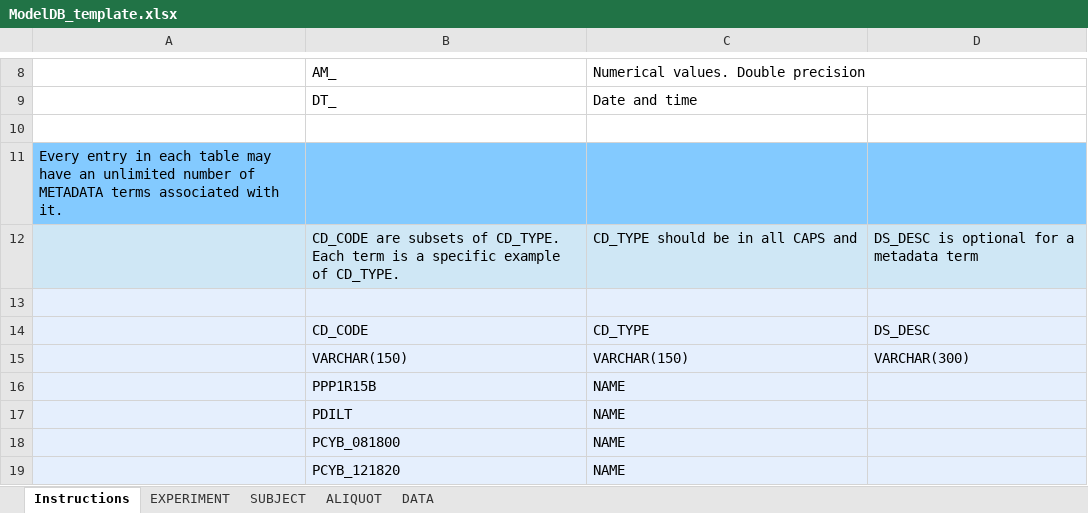
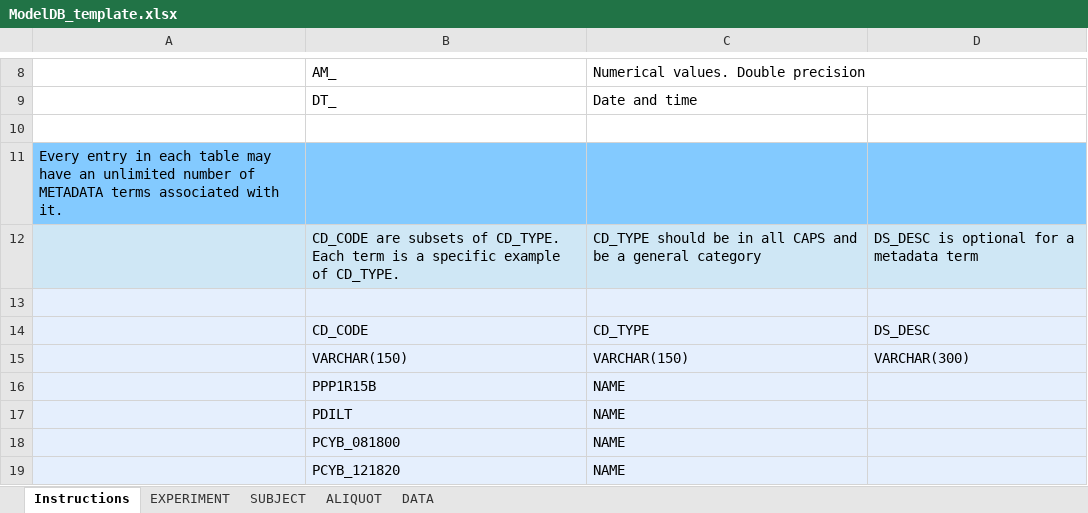
Before and after one commit to ModelDB/MATLAB, an Excel workbook: template/ModelDB_template.xlsx, sheet Instructions, drawn as a sheet; only a part is shown, gaps mark what is left out; values as stored, in another font and other column widths than the file's, no borders; the diff names each change by its address in the sheet, - before the commit and + after, or states it on an @@ line.

Commit message:
minor change to cd_type description

```diff
--- a/template/ModelDB_template.xlsx (sheet Instructions)
+++ b/template/ModelDB_template.xlsx (sheet Instructions)
-C12: CD_TYPE should be in all CAPS and
+C12: CD_TYPE should be in all CAPS and be a general category
```
